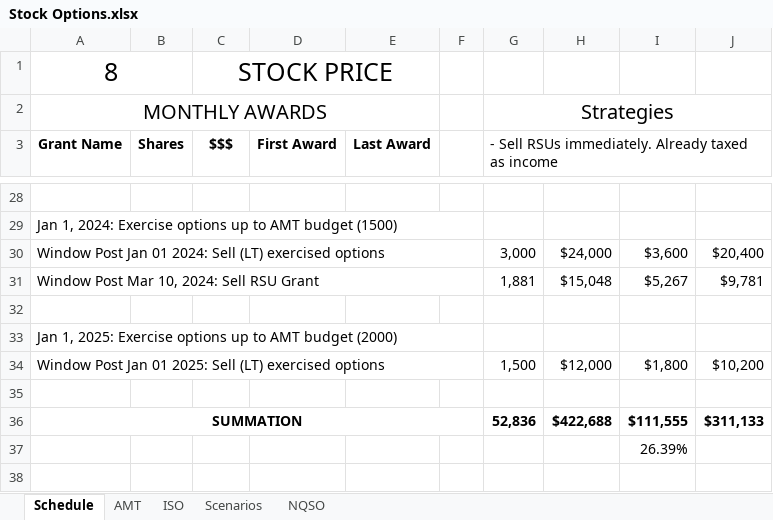
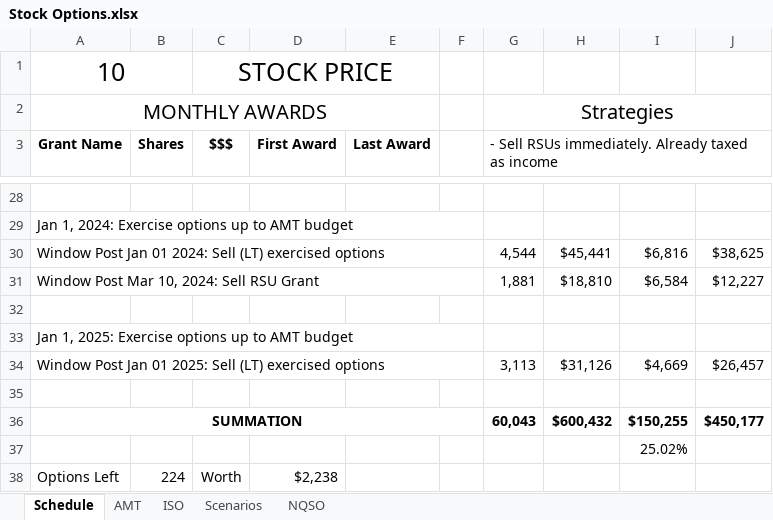
Before and after one commit to msea1/Misc-Code, an Excel workbook: Spreadsheets/Stock Options.xlsx, sheet Schedule, drawn as a sheet; only a part is shown, gaps mark what is left out; values as stored, in another font and other column widths than the file's, no borders; the diff covers the shown part only; the diff names each change by its address in the sheet, - before the commit and + after, or states it on an @@ line.

Commit message:
link AMT to schedule

```diff
--- a/Spreadsheets/Stock Options.xlsx (sheet Schedule)
+++ b/Spreadsheets/Stock Options.xlsx (sheet Schedule)
-A1 (Grant Name): 8
+A1 (Grant Name): 10
-A29 (Grant Name): …AMT budget (1500)
+A29 (Grant Name): …AMT budget
-G30: 3,000
+G30: 4,544
-H30: $24,000
+H30: $45,441
-I30: $3,600
+I30: $6,816
-J30: $20,400
+J30: $38,625
-H31: $15,048
+H31: $18,810
-I31: $5,267
+I31: $6,584
-J31: $9,781
+J31: $12,227
-A33 (Grant Name): …AMT budget (2000)
+A33 (Grant Name): …AMT budget
-G34: 1,500
+G34: 3,113
-H34: $12,000
+H34: $31,126
-I34: $1,800
+I34: $4,669
-J34: $10,200
+J34: $26,457
-G36: 52,836
+G36: 60,043
-H36: $422,688
+H36: $600,432
-I36: $111,555
+I36: $150,255
-J36: $311,133
+J36: $450,177
-I37: 26.39%
+I37: 25.02%
+row 38: Options Left | 224 | Worth | $2,238
```
Also changed, not shown: 38 edited cells elsewhere in this sheet, sheet AMT.
